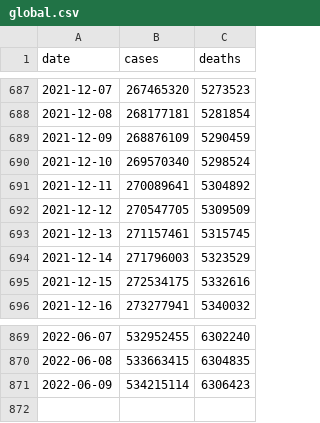
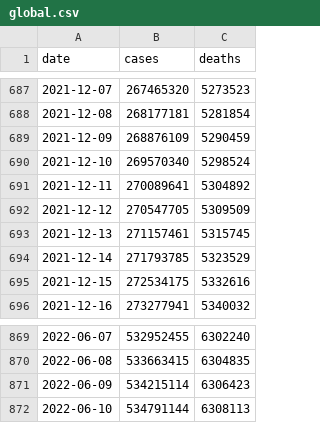
Before and after one commit to WorldHealthOrganization/xform-covid-casecount-jhu, a CSV file: output/global.csv, drawn as a sheet; only a part is shown, gaps mark what is left out.

```diff
--- a/output/global.csv
+++ b/output/global.csv
@@ -693,3 +693,3 @@ date,cases,deaths
 2021-12-13,271157461,5315745
-2021-12-14,271796003,5323529
+2021-12-14,271793785,5323529
 2021-12-15,272534175,5332616
@@ -871 +871,2 @@ date,cases,deaths
 2022-06-09,534215114,6306423
+2022-06-10,534791144,6308113
```
Also changed, not shown: output/continents.csv, output/who_regions.csv.
